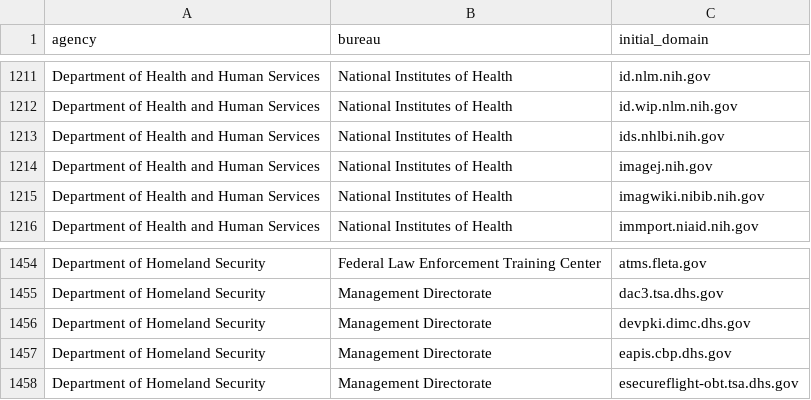
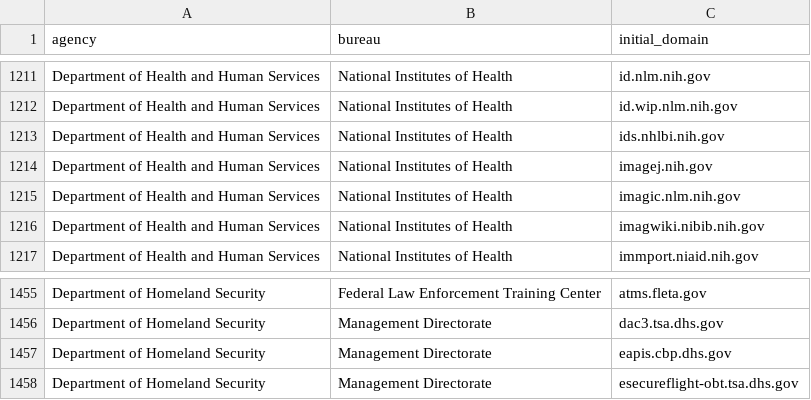
Before and after one commit to GSA/public-website-inventory, a CSV file: reports/candidates_for_addition.csv, drawn as a sheet; only a part is shown, gaps mark what is left out.

```diff
--- a/reports/candidates_for_addition.csv
+++ b/reports/candidates_for_addition.csv
@@ -1214,2 +1214,3 @@ Department of Health and Human Services,National Institutes of Health,ids.nhlbi.
 Department of Health and Human Services,National Institutes of Health,imagej.nih.gov
+Department of Health and Human Services,National Institutes of Health,imagic.nlm.nih.gov
 Department of Health and Human Services,National Institutes of Health,imagwiki.nibib.nih.gov
@@ -1455,3 +1456,2 @@ Department of Homeland Security,Federal Law Enforcement Training Center,atms.fle
 Department of Homeland Security,Management Directorate,dac3.tsa.dhs.gov
-Department of Homeland Security,Management Directorate,devpki.dimc.dhs.gov
 Department of Homeland Security,Management Directorate,eapis.cbp.dhs.gov
```
Also changed, not shown: 1 other file.
